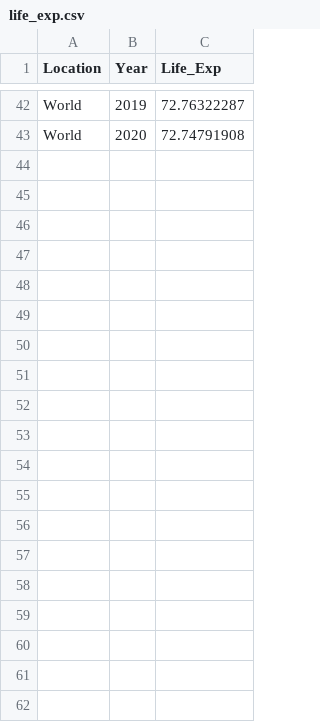
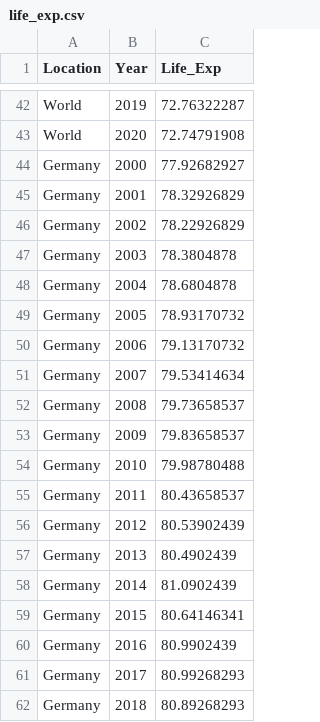
Before and after one commit to ratulsaha778/cs416-narrative-viz, a CSV file: life_exp.csv, drawn as a sheet; only a part is shown, gaps mark what is left out; the diff covers the shown part only; the diff names each change by its address in the sheet, - before the commit and + after, or states it on an @@ line.

Commit message:
Add files via upload

```diff
--- a/life_exp.csv
+++ b/life_exp.csv
+row 44: Germany | 2000 | 77.92682927
+row 45: Germany | 2001 | 78.32926829
+row 46: Germany | 2002 | 78.22926829
+row 47: Germany | 2003 | 78.3804878
+row 48: Germany | 2004 | 78.6804878
+row 49: Germany | 2005 | 78.93170732
+row 50: Germany | 2006 | 79.13170732
+row 51: Germany | 2007 | 79.53414634
+row 52: Germany | 2008 | 79.73658537
+row 53: Germany | 2009 | 79.83658537
+row 54: Germany | 2010 | 79.98780488
+row 55: Germany | 2011 | 80.43658537
+row 56: Germany | 2012 | 80.53902439
+row 57: Germany | 2013 | 80.4902439
+row 58: Germany | 2014 | 81.0902439
+row 59: Germany | 2015 | 80.64146341
+row 60: Germany | 2016 | 80.9902439
+row 61: Germany | 2017 | 80.99268293
+row 62: Germany | 2018 | 80.89268293
```
Also changed, not shown: 44 added rows elsewhere in this file.
